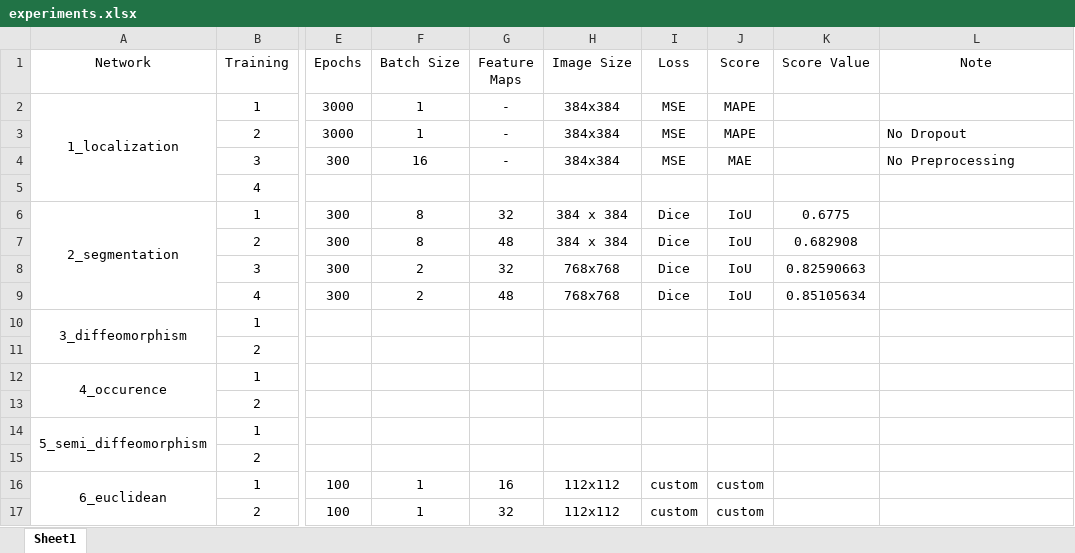
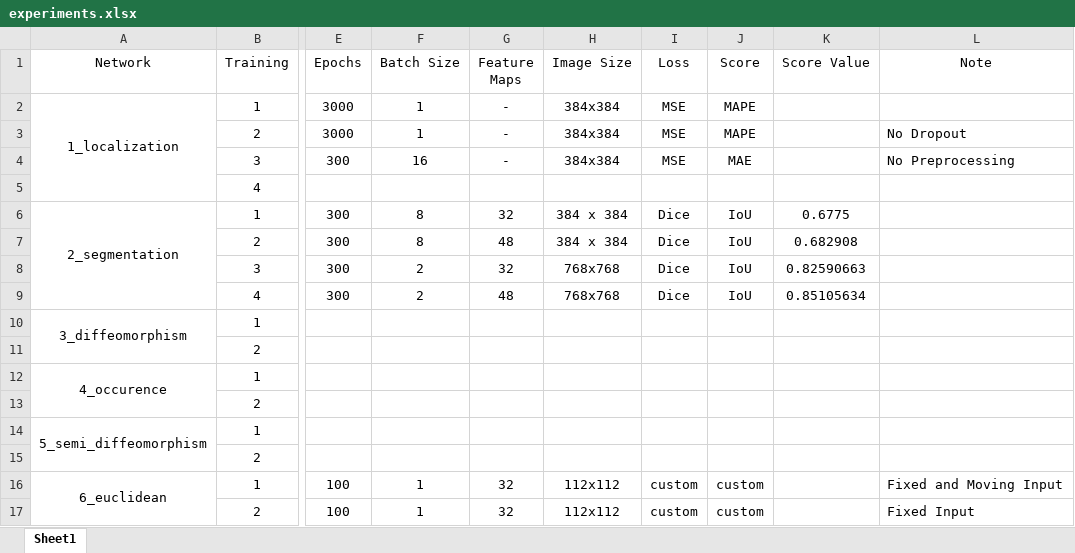
Before and after one commit to julzil/endolas, an Excel workbook: experiments/experiments.xlsx, sheet Sheet1, drawn as a sheet; only a part is shown, gaps mark what is left out; values as stored, in another font and other column widths than the file's, no borders; the diff names each change by its address in the sheet, - before the commit and + after, or states it on an @@ line.

Commit message:
Tested euclidean with moving image as input only

```diff
--- a/experiments/experiments.xlsx (sheet Sheet1)
+++ b/experiments/experiments.xlsx (sheet Sheet1)
-G16 (Feature Maps): 16
+G16 (Feature Maps): 32
-L16 (Note): (empty)
+L16 (Note): Fixed and Moving Input
-L17 (Note): (empty)
+L17 (Note): Fixed Input
```
Also changed, not shown: 20 other files.
